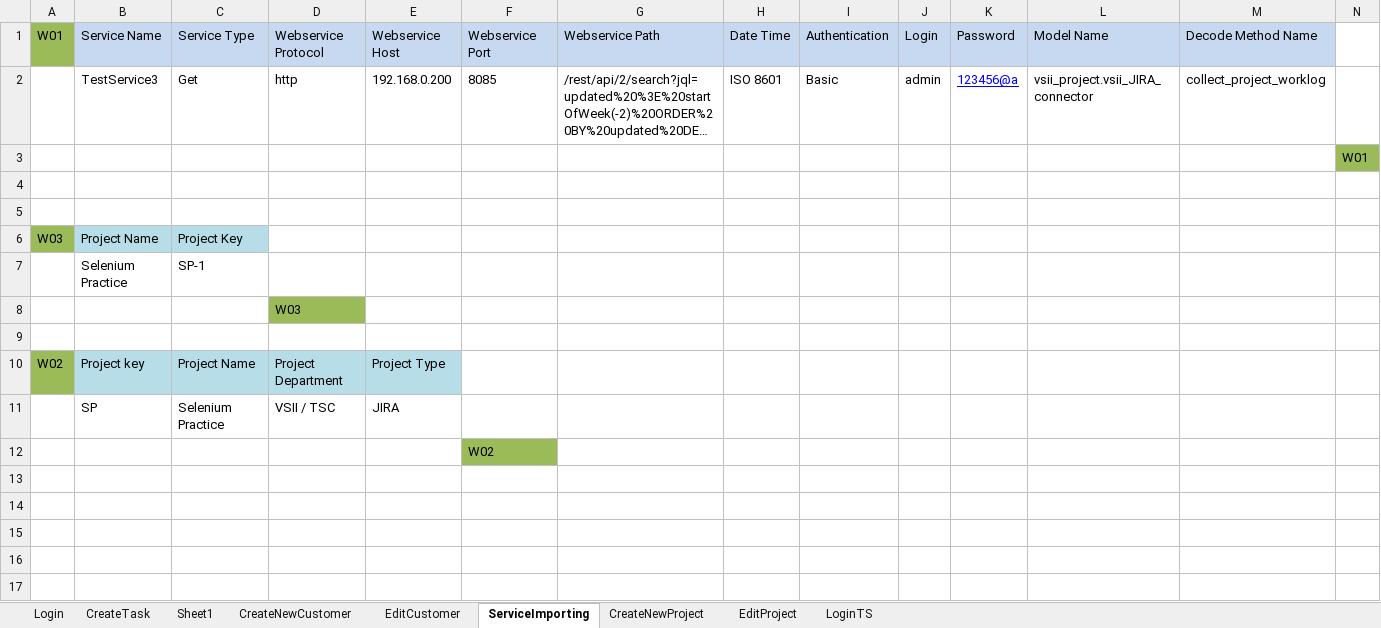
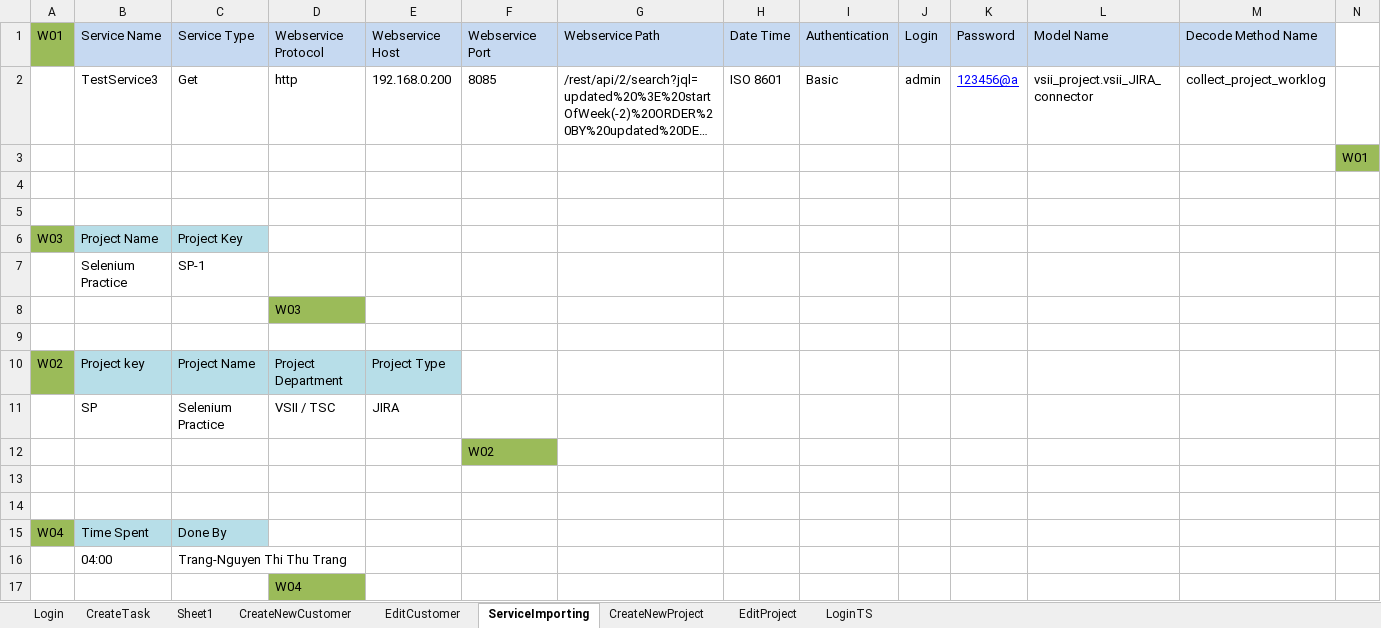
Before and after one commit to trangnguyenvsi/SeleniumPractice, an Excel workbook: data/TestData.xlsx, sheet ServiceImporting, drawn as a sheet; long unchanged cells end in …; values as stored, in another font and other column widths than the file's, no borders; the diff names each change by its address in the sheet, - before the commit and + after, or states it on an @@ line.

```diff
--- a/data/TestData.xlsx (sheet ServiceImporting)
+++ b/data/TestData.xlsx (sheet ServiceImporting)
+row 13: (empty)
+row 14: (empty)
+row 15: W04 | Time Spent | Done By
+row 16:  | 04:00 | Trang-Nguyen Thi Thu Trang
+row 17:  |  |  | W04
```
Also changed, not shown: 21 other files.
